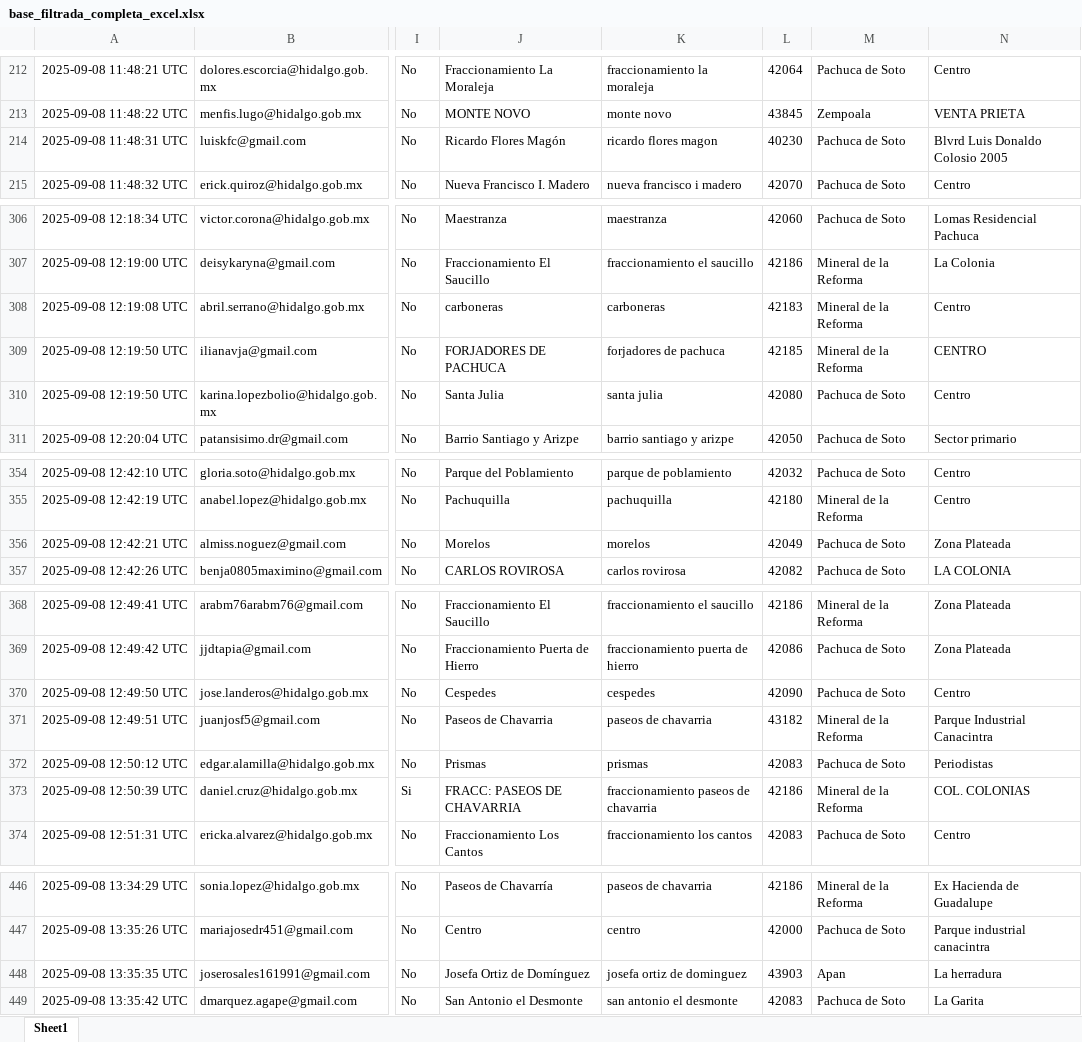
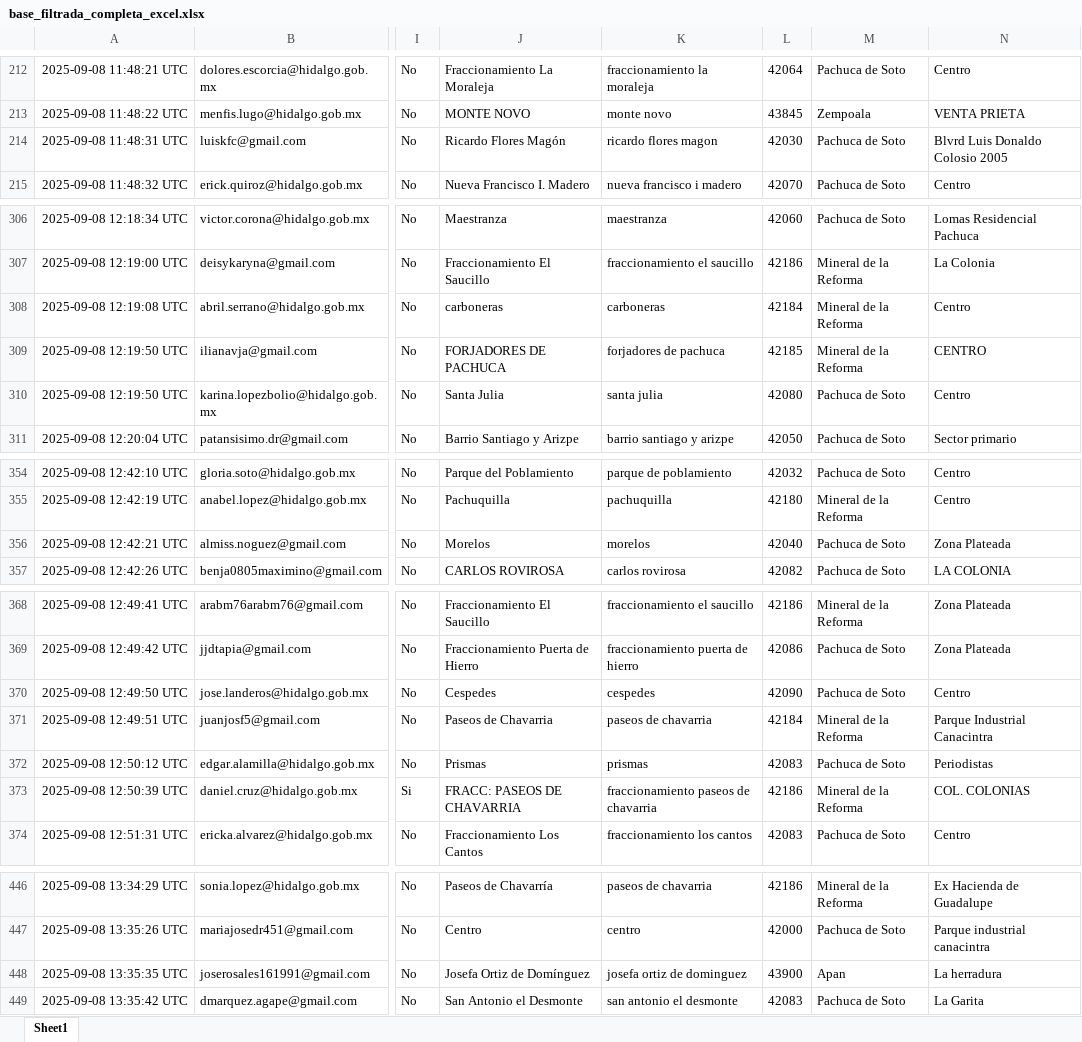
Before and after one commit to SIGEHgo/Habitos_movilidad, an Excel workbook: Output/base_filtrada_completa_excel.xlsx, sheet Sheet1, drawn as a sheet; only a part is shown, gaps mark what is left out; values as stored, in another font and other column widths than the file's, no borders; the diff covers the shown part only; the diff names each change by its address in the sheet, - before the commit and + after, or states it on an @@ line.

```diff
--- a/Output/base_filtrada_completa_excel.xlsx (sheet Sheet1)
+++ b/Output/base_filtrada_completa_excel.xlsx (sheet Sheet1)
-L214: 40230
+L214: 42030
-L308: 42183
+L308: 42184
-L356: 42049
+L356: 42040
-L371: 43182
+L371: 42184
-L448: 43903
+L448: 43900
```
Also changed, not shown: 24 edited cells elsewhere in this sheet, Output/datos_filtrados.xlsx, 5 other files.
